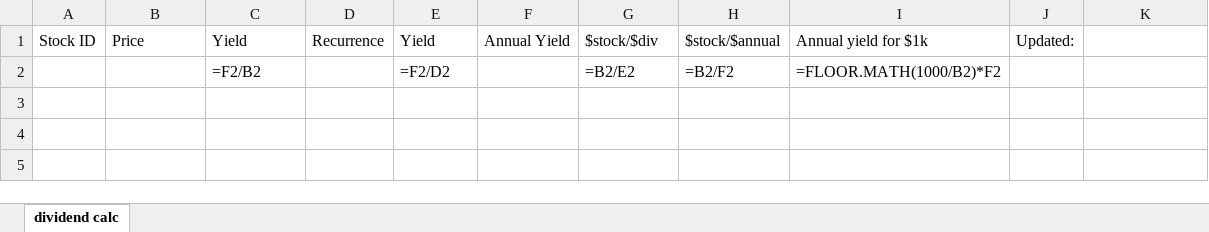
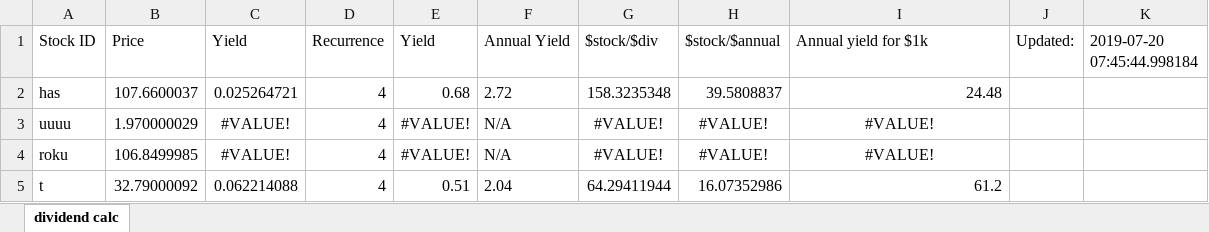
Before and after one commit to BenjaminWassermann/dividendTracker, an Excel workbook: toFill.xlsx, sheet dividend calc, drawn as a sheet; values as stored, in another font and other column widths than the file's, no borders; formulas without a stored value are shown as written; removed rows and columns are numbered as before the commit, all else as after; the diff names each change by its address in the sheet, - before the commit and + after, or states it on an @@ line.

Commit message:
Modified placeData method such that all equations are calculated

```diff
--- a/toFill.xlsx (sheet dividend calc)
+++ b/toFill.xlsx (sheet dividend calc)
-K1: (empty)
+K1: 2019-07-20 07:45:44.998184
-row 2:  |  | =F2/B2 |  | =F2/D2 |  | =B2/E2 | =B2/F2 | =FLOOR.MATH(1000/B2)*F2
+row 2: has | 107.6600037 | 0.025264721 | 4 | 0.68 | 2.72 | 158.3235348 | 39.5808837 | 24.48
+row 3: uuuu | 1.970000029 | #VALUE! | 4 | #VALUE! | N/A | #VALUE! | #VALUE! | #VALUE!
+row 4: roku | 106.8499985 | #VALUE! | 4 | #VALUE! | N/A | #VALUE! | #VALUE! | #VALUE!
+row 5: t | 32.79000092 | 0.062214088 | 4 | 0.51 | 2.04 | 64.29411944 | 16.07352986 | 61.2
```
Also changed, not shown: dividendCalc.xlsx, 1 other file.
